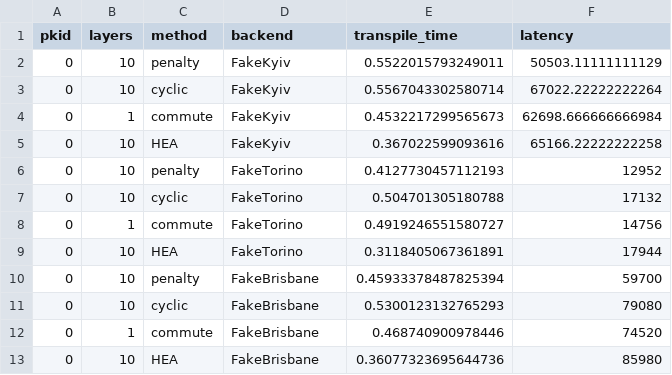
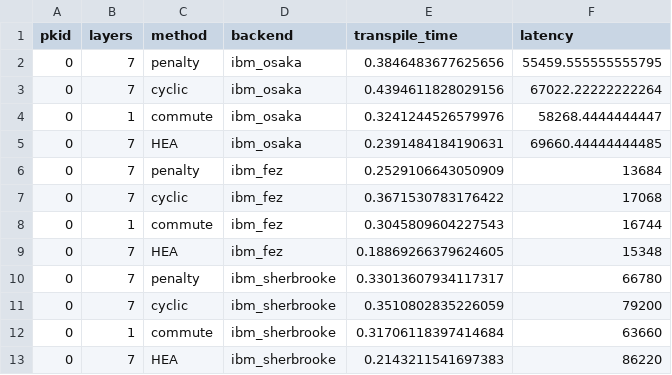
Before and after one commit to jiang7f/FLP, a CSV file: implementations/data/QPU/_latency&transpile_time.csv, drawn as a sheet; only a part is shown; the diff covers the shown part only.

```diff
--- a/implementations/data/QPU/_latency&transpile_time.csv
+++ b/implementations/data/QPU/_latency&transpile_time.csv
@@ -1,13 +1,13 @@
 pkid,layers,method,backend,transpile_time,latency
-0,10,penalty,FakeKyiv,0.5522015793249011,50503.11111111129
-0,10,cyclic,FakeKyiv,0.5567043302580714,67022.22222222264
-0,1,commute,FakeKyiv,0.4532217299565673,62698.666666666984
-0,10,HEA,FakeKyiv,0.367022599093616,65166.22222222258
-0,10,penalty,FakeTorino,0.4127730457112193,12952
-0,10,cyclic,FakeTorino,0.504701305180788,17132
-0,1,commute,FakeTorino,0.4919246551580727,14756
-0,10,HEA,FakeTorino,0.3118405067361891,17944
-0,10,penalty,FakeBrisbane,0.45933378487825394,59700
-0,10,cyclic,FakeBrisbane,0.5300123132765293,79080
-0,1,commute,FakeBrisbane,0.468740900978446,74520
-0,10,HEA,FakeBrisbane,0.36077323695644736,85980
+0,7,penalty,ibm_osaka,0.3846483677625656,55459.555555555795
+0,7,cyclic,ibm_osaka,0.4394611828029156,67022.22222222264
+0,1,commute,ibm_osaka,0.3241244526579976,58268.4444444447
+0,7,HEA,ibm_osaka,0.2391484184190631,69660.44444444485
+0,7,penalty,ibm_fez,0.2529106643050909,13684
+0,7,cyclic,ibm_fez,0.3671530783176422,17068
+0,1,commute,ibm_fez,0.3045809604227543,16744
+0,7,HEA,ibm_fez,0.18869266379624605,15348
+0,7,penalty,ibm_sherbrooke,0.33013607934117317,66780
+0,7,cyclic,ibm_sherbrooke,0.3510802835226059,79200
+0,1,commute,ibm_sherbrooke,0.31706118397414684,63660
+0,7,HEA,ibm_sherbrooke,0.2143211541697383,86220
```
Also changed, not shown: 85 edited cells elsewhere in this file, 9 other files.
